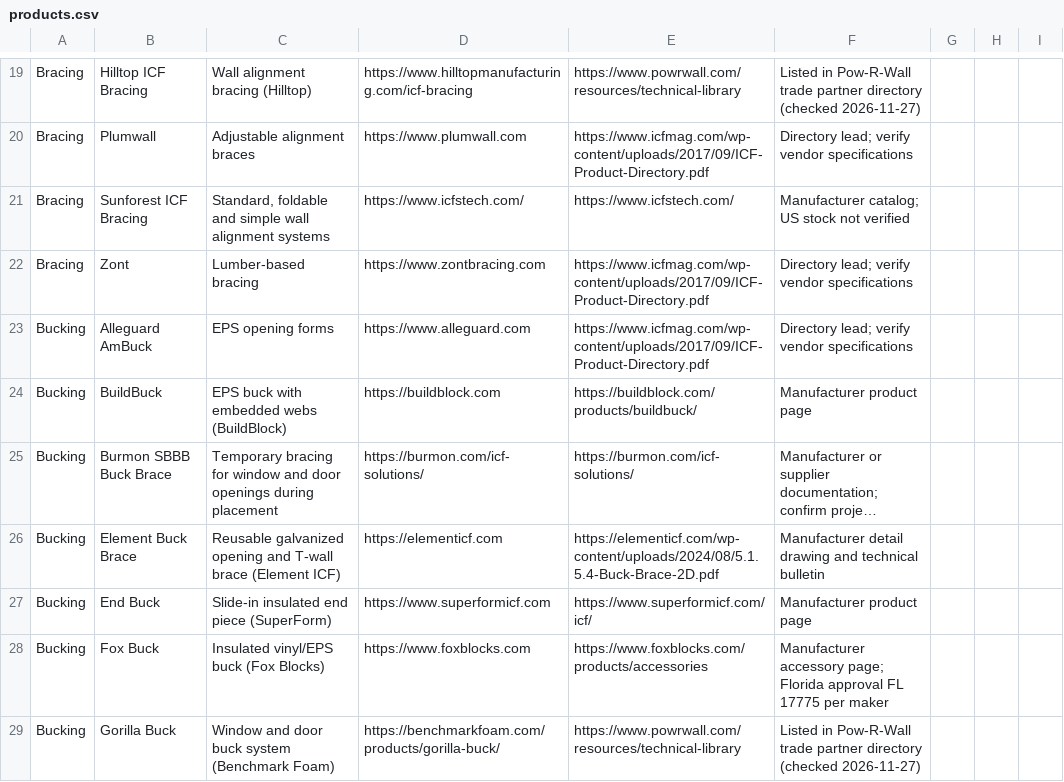
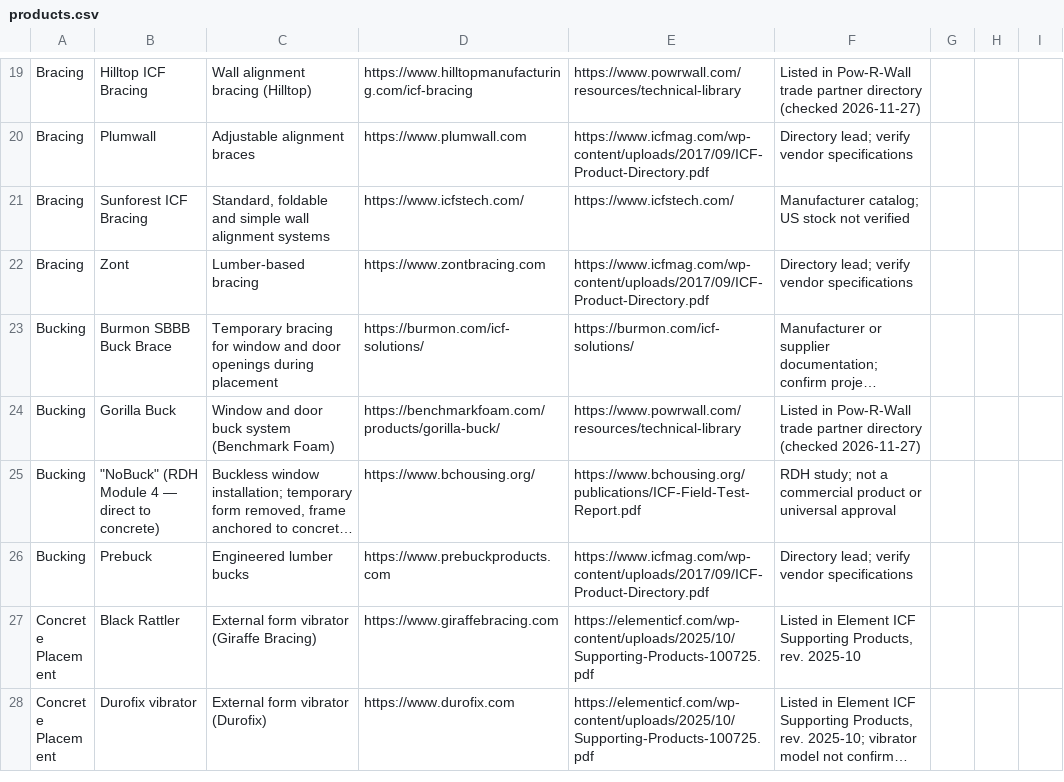
Before and after one commit to cmc0619/icf-product-guide-2026, a CSV file: products.csv, drawn as a sheet; only a part is shown, gaps mark what is left out; the shorter side is filled out with more unchanged rows; long unchanged cells end in …; the diff covers the shown part only; the diff names each change by its address in the sheet, - before the commit and + after, or states it on an @@ line.

```diff
--- a/products.csv
+++ b/products.csv
-row 23: Bucking | Alleguard AmBuck | EPS opening forms | https://www.alleguard.com | https://www.icfmag.com/wp-content/uploads/2017/09/ICF-Product-Directory.pdf | Directory lead; verify vendor specifications
-row 24: Bucking | BuildBuck | EPS buck with embedded webs (BuildBlock) | https://buildblock.com | https://buildblock.com/products/buildbuck/ | Manufacturer product page
-row 26: Bucking | Element Buck Brace | Reusable galvanized opening and T-wall brace (Element ICF) | https://elementicf.com | https://elementicf.com/wp-content/uploads/2024/08/5.1.5.4-Buck-Brace-2D.pdf | Manufacturer detail drawing and technical bulletin
-row 27: Bucking | End Buck | Slide-in insulated end piece (SuperForm) | https://www.superformicf.com | https://www.superformicf.com/icf/ | Manufacturer product page
-row 28: Bucking | Fox Buck | Insulated vinyl/EPS buck (Fox Blocks) | https://www.foxblocks.com | https://www.foxblocks.com/products/accessories | Manufacturer accessory page; Florida approval FL 17775 per maker
```
Also changed, not shown: 12 removed rows and 22 edited cells elsewhere in this file, 3 other files.
